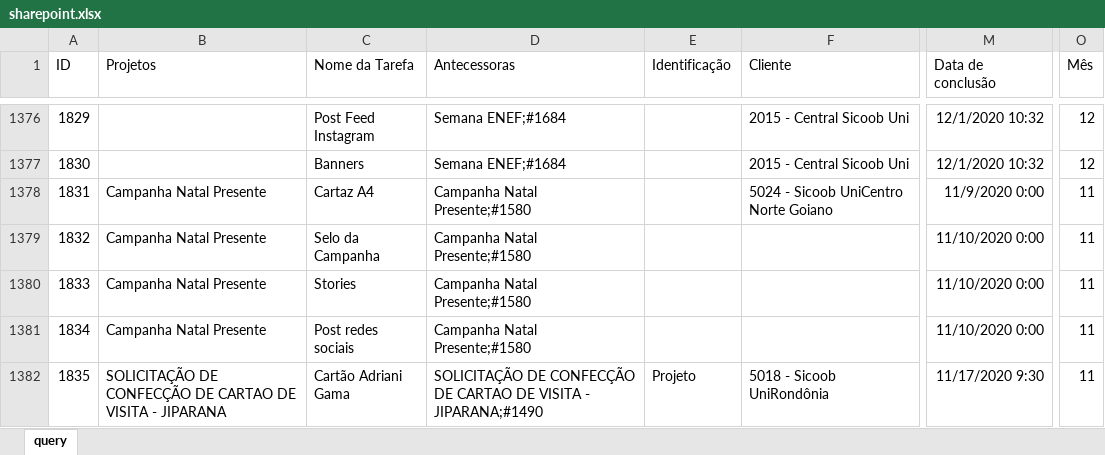
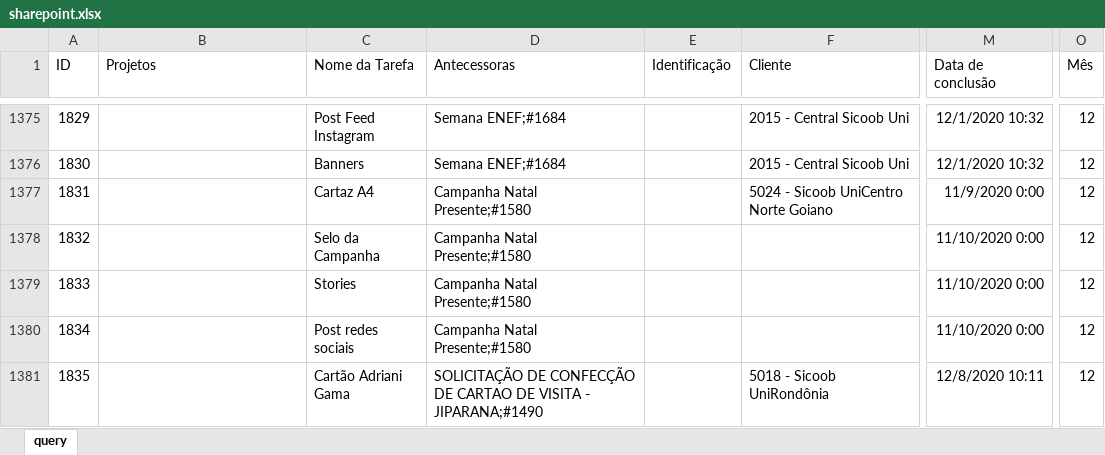
Before and after one commit to pedro-longhin/Repository, an Excel workbook: sharepoint.xlsx, sheet query, drawn as a sheet; only a part is shown, gaps mark what is left out; values as stored, in another font and other column widths than the file's, no borders; table styles not drawn; addresses are those after the commit; the diff covers the shown part only; the diff names each change by its address in the sheet, - before the commit and + after, or states it on an @@ line.

Commit message:
sharepoint data

```diff
--- a/sharepoint.xlsx (sheet query)
+++ b/sharepoint.xlsx (sheet query)
-B1377:B1380 (Projetos): Campanha Natal Presente
+B1377:B1380 (Projetos): (empty)
-O1377:O1381 (Mês): 11
+O1377:O1381 (Mês): 12
-B1381 (Projetos): SOLICITAÇÃO DE CONFECÇÃO DE CARTAO DE VISITA - JIPARANA
+B1381 (Projetos): (empty)
-E1381 (Identificação): Projeto
+E1381 (Identificação): (empty)
-M1381 (Data de conclusão): 11/17/2020 9:30
+M1381 (Data de conclusão): 12/8/2020 10:11
```
Also changed, not shown: 19 added rows, 25 removed rows and 33 edited cells elsewhere in this sheet.
